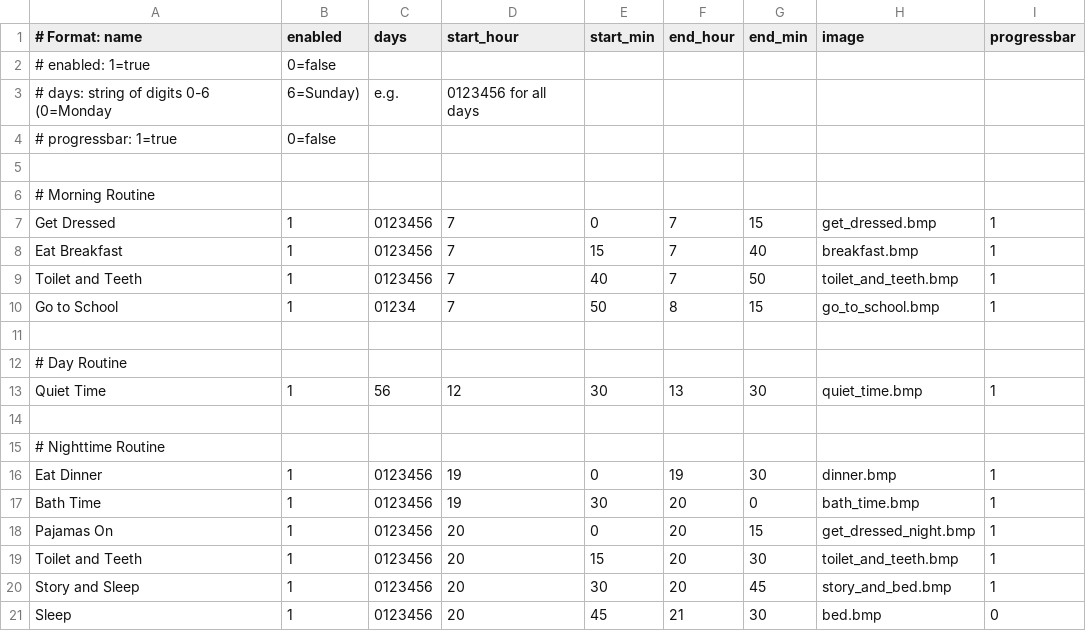
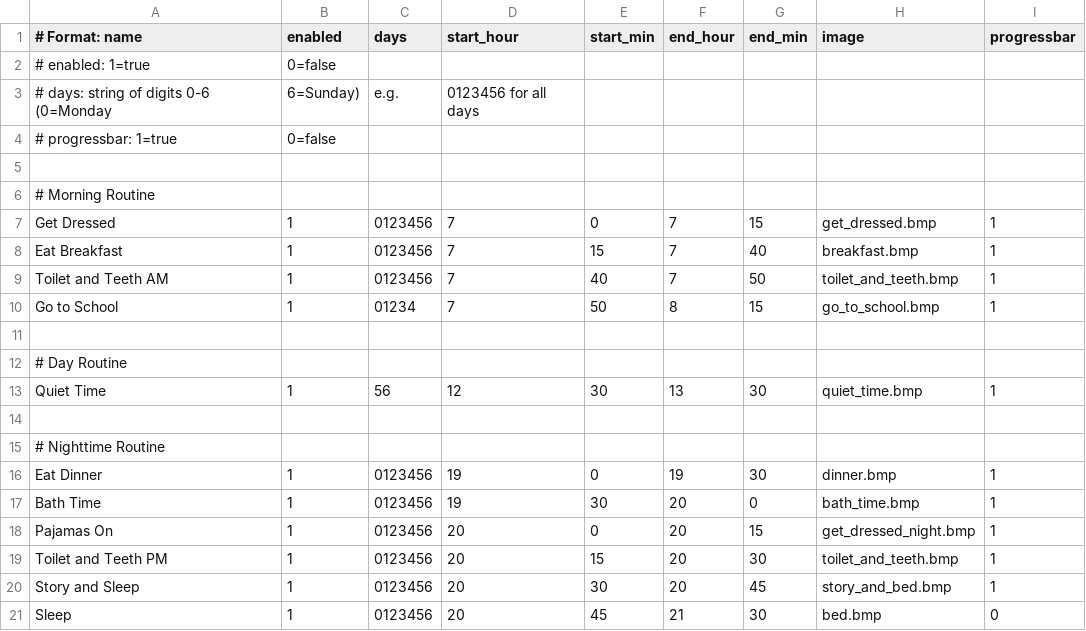
Before and after one commit to strategeekal/screeny_2.0, a CSV file: schedules.csv, drawn as a sheet.

```diff
--- a/schedules.csv
+++ b/schedules.csv
@@ -8,3 +8,3 @@ Get Dressed,1,0123456,7,0,7,15,get_dressed.bmp,1
 Eat Breakfast,1,0123456,7,15,7,40,breakfast.bmp,1
-Toilet and Teeth,1,0123456,7,40,7,50,toilet_and_teeth.bmp,1
+Toilet and Teeth AM,1,0123456,7,40,7,50,toilet_and_teeth.bmp,1
 Go to School,1,01234,7,50,8,15,go_to_school.bmp,1
@@ -18,3 +18,3 @@ Bath Time,1,0123456,19,30,20,0,bath_time.bmp,1
 Pajamas On,1,0123456,20,0,20,15,get_dressed_night.bmp,1
-Toilet and Teeth,1,0123456,20,15,20,30,toilet_and_teeth.bmp,1
+Toilet and Teeth PM,1,0123456,20,15,20,30,toilet_and_teeth.bmp,1
 Story and Sleep,1,0123456,20,30,20,45,story_and_bed.bmp,1
```
Also changed, not shown: 1 other file.
